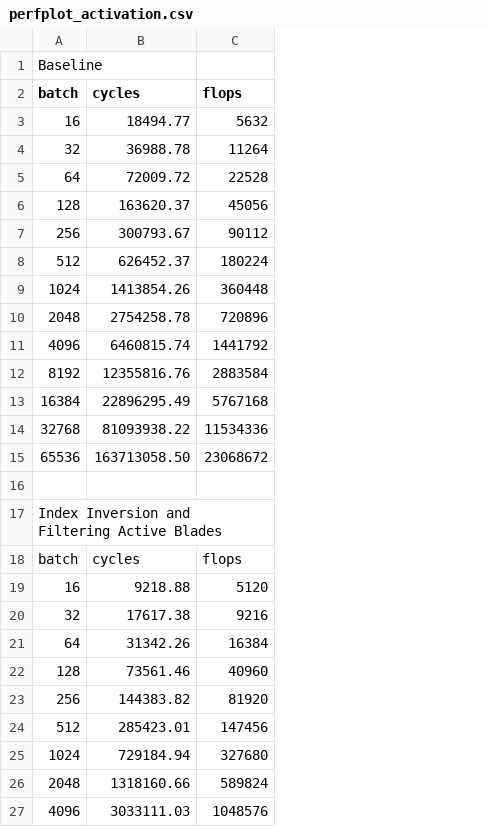
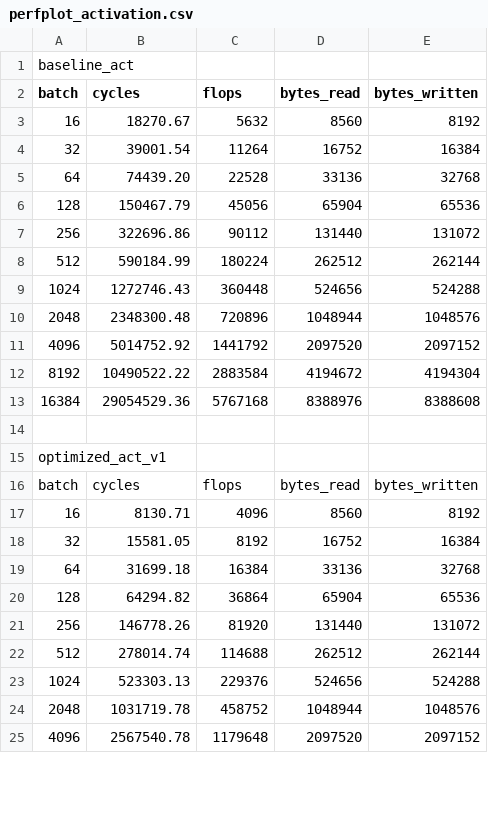
Before and after one commit to KonstantinosChasiotis/High-Perf-Clifford-NNs, a CSV file: csrc/mv_act_optimization/perfplot_activation.csv, drawn as a sheet; only a part is shown; removed rows and columns are numbered as before the commit, all else as after; the diff covers the shown part only; the diff names each change by its address in the sheet, - before the commit and + after, or states it on an @@ line.

```diff
--- a/csrc/mv_act_optimization/perfplot_activation.csv
+++ b/csrc/mv_act_optimization/perfplot_activation.csv
+column D (bytes_read), rows 3-25: 8560 | 16752 | 33136 | 65904 | 131440 | 262512 | 524656 | 1048944 | 2097520 | 4194672 | 8388976 |  |  | bytes_read | 8560 | 16752 | 33136 | 65904 | 131440 | 262512 | 524656 | 1048944 | 2097520
+column E (bytes_written), rows 3-25: 8192 | 16384 | 32768 | 65536 | 131072 | 262144 | 524288 | 1048576 | 2097152 | 4194304 | 8388608 |  |  | bytes_written | 8192 | 16384 | 32768 | 65536 | 131072 | 262144 | 524288 | 1048576 | 2097152
-A1 (batch): Baseline
+A1 (batch): baseline_act
-B3 (cycles): 18494.77
+B3 (cycles): 18270.67
-B4 (cycles): 36988.78
+B4 (cycles): 39001.54
-B5 (cycles): 72009.72
+B5 (cycles): 74439.20
-B6 (cycles): 163620.37
+B6 (cycles): 150467.79
-B7 (cycles): 300793.67
+B7 (cycles): 322696.86
-B8 (cycles): 626452.37
+B8 (cycles): 590184.99
-B9 (cycles): 1413854.26
+B9 (cycles): 1272746.43
-B10 (cycles): 2754258.78
+B10 (cycles): 2348300.48
-B11 (cycles): 6460815.74
+B11 (cycles): 5014752.92
-B12 (cycles): 12355816.76
+B12 (cycles): 10490522.22
-B13 (cycles): 22896295.49
+B13 (cycles): 29054529.36
-row 14: 32768 | 81093938.22 | 11534336
-row 15: 65536 | 163713058.50 | 23068672
-A15 (batch): Index Inversion and Filtering Active Blades
+A15 (batch): optimized_act_v1
-B17 (cycles): 9218.88
+B17 (cycles): 8130.71
-C17 (flops): 5120
+C17 (flops): 4096
-B18 (cycles): 17617.38
+B18 (cycles): 15581.05
-C18 (flops): 9216
+C18 (flops): 8192
-B19 (cycles): 31342.26
+B19 (cycles): 31699.18
-B20 (cycles): 73561.46
+B20 (cycles): 64294.82
-C20 (flops): 40960
+C20 (flops): 36864
-B21 (cycles): 144383.82
+B21 (cycles): 146778.26
-B22 (cycles): 285423.01
+B22 (cycles): 278014.74
-C22 (flops): 147456
+C22 (flops): 114688
-B23 (cycles): 729184.94
+B23 (cycles): 523303.13
-C23 (flops): 327680
+C23 (flops): 229376
-B24 (cycles): 1318160.66
+B24 (cycles): 1031719.78
-C24 (flops): 589824
+C24 (flops): 458752
-B25 (cycles): 3033111.03
+B25 (cycles): 2567540.78
-C25 (flops): 1048576
+C25 (flops): 1179648
```
Also changed, not shown: 10 removed rows and 96 edited cells elsewhere in this file, 3 other files.
